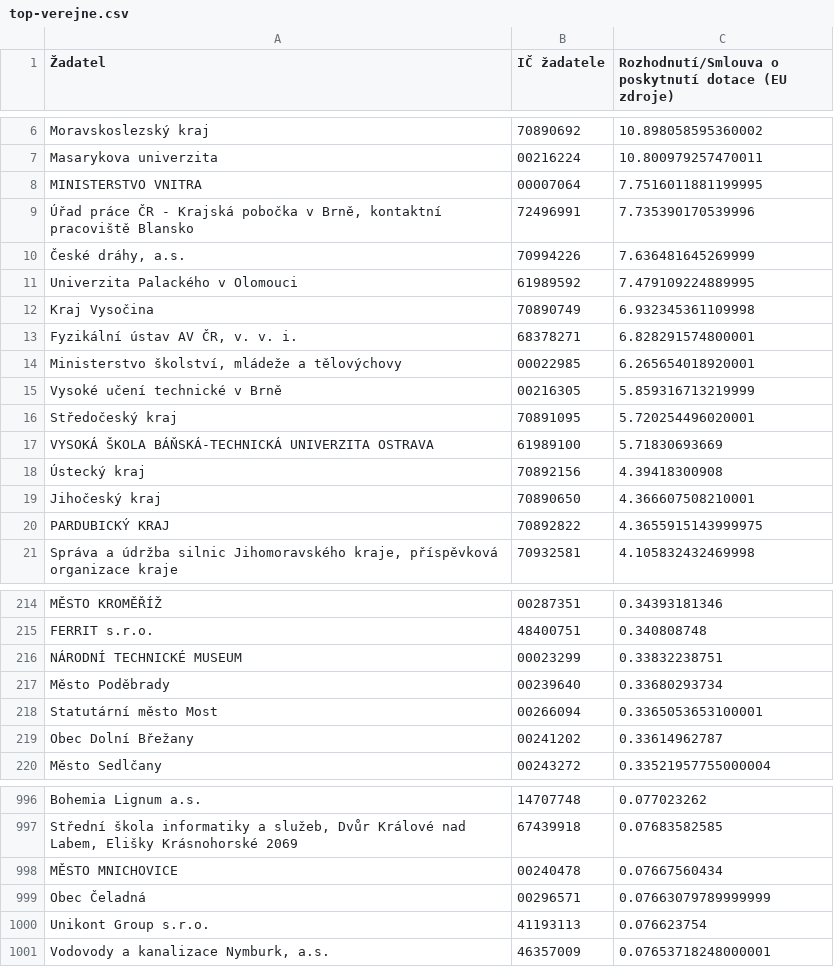
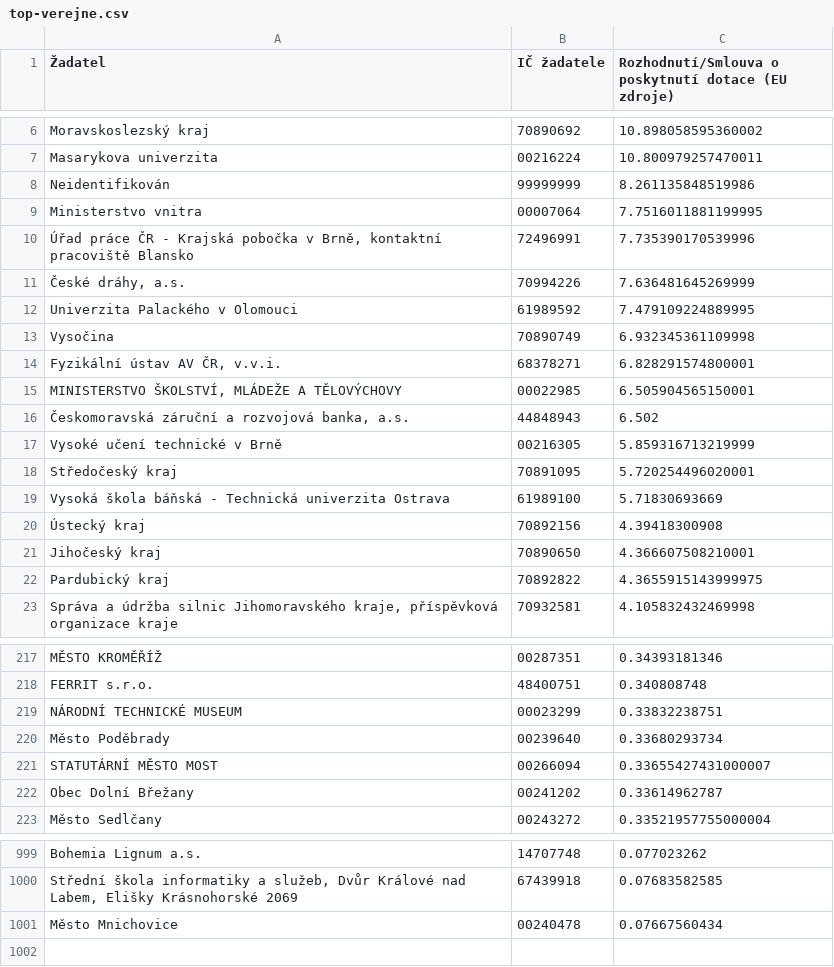
Before and after one commit to kokes/strukturalni-fondy, a CSV file: vystupy/top-verejne.csv, drawn as a sheet; only a part is shown, gaps mark what is left out; the diff covers the shown part only.

Commit message:
Čištění dat + ARES zdroj
1) Dočištěna data, všechna IČ dohledána (některá ručně, v rucni-iso.csv)
2) Doplněna data z ARES, informace o všech subjektech v subjekty.csv a
.xlsx
3) NACE data k subjektům ve zvlášť souborech

```diff
--- a/vystupy/top-verejne.csv
+++ b/vystupy/top-verejne.csv
@@ -7,3 +7,4 @@ Moravskoslezský kraj,70890692,10.898058595360002
 Masarykova univerzita,00216224,10.800979257470011
-MINISTERSTVO VNITRA,00007064,7.7516011881199995
+Neidentifikován,99999999,8.261135848519986
+Ministerstvo vnitra,00007064,7.7516011881199995
 "Úřad práce ČR - Krajská pobočka v Brně, kontaktní pracoviště Blansko",72496991,7.735390170539996
@@ -11,11 +12,12 @@ MINISTERSTVO VNITRA,00007064,7.7516011881199995
 Univerzita Palackého v Olomouci,61989592,7.479109224889995
-Kraj Vysočina,70890749,6.932345361109998
-"Fyzikální ústav AV ČR, v. v. i.",68378271,6.828291574800001
-"Ministerstvo školství, mládeže a tělovýchovy",00022985,6.265654018920001
+Vysočina,70890749,6.932345361109998
+"Fyzikální ústav AV ČR, v.v.i.",68378271,6.828291574800001
+"MINISTERSTVO ŠKOLSTVÍ, MLÁDEŽE A TĚLOVÝCHOVY",00022985,6.505904565150001
+"Českomoravská záruční a rozvojová banka, a.s.",44848943,6.502
 Vysoké učení technické v Brně,00216305,5.859316713219999
 Středočeský kraj,70891095,5.720254496020001
-VYSOKÁ ŠKOLA BÁŇSKÁ-TECHNICKÁ UNIVERZITA OSTRAVA,61989100,5.71830693669
+Vysoká škola báňská - Technická univerzita Ostrava,61989100,5.71830693669
 Ústecký kraj,70892156,4.39418300908
 Jihočeský kraj,70890650,4.366607508210001
-PARDUBICKÝ KRAJ,70892822,4.3655915143999975
+Pardubický kraj,70892822,4.3655915143999975
 "Správa a údržba silnic Jihomoravského kraje, příspěvková organizace kraje",70932581,4.105832432469998
@@ -218,2 +221,2 @@ Město Poděbrady,00239640,0.33680293734
-Statutární město Most,00266094,0.3365053653100001
+STATUTÁRNÍ MĚSTO MOST,00266094,0.33655427431000007
 Obec Dolní Břežany,00241202,0.33614962787
@@ -997,5 +1000,2 @@ Bohemia Lignum a.s.,14707748,0.077023262
 "Střední škola informatiky a služeb, Dvůr Králové nad Labem, Elišky Krásnohorské 2069",67439918,0.07683582585
-MĚSTO MNICHOVICE,00240478,0.07667560434
-Obec Čeladná,00296571,0.07663079789999999
-Unikont Group s.r.o.,41193113,0.076623754
-"Vodovody a kanalizace Nymburk, a.s.",46357009,0.07653718248000001
+Město Mnichovice,00240478,0.07667560434
```
Also changed, not shown: 5 added rows, 4 removed rows and 101 edited cells elsewhere in this file, vystupy/programy.csv, vystupy/top-soukrome.csv, 6 other files.
